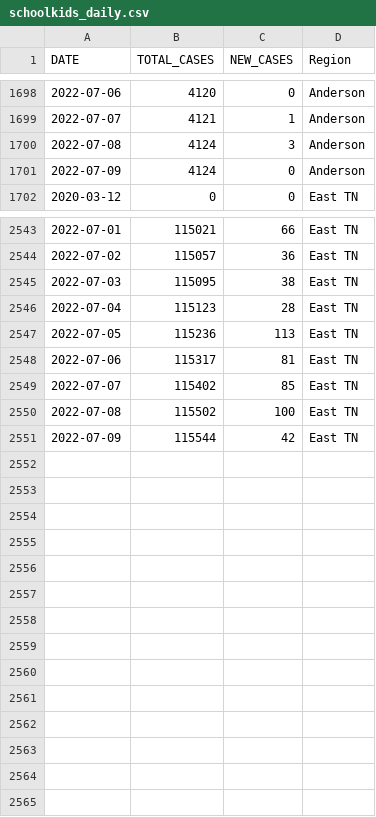
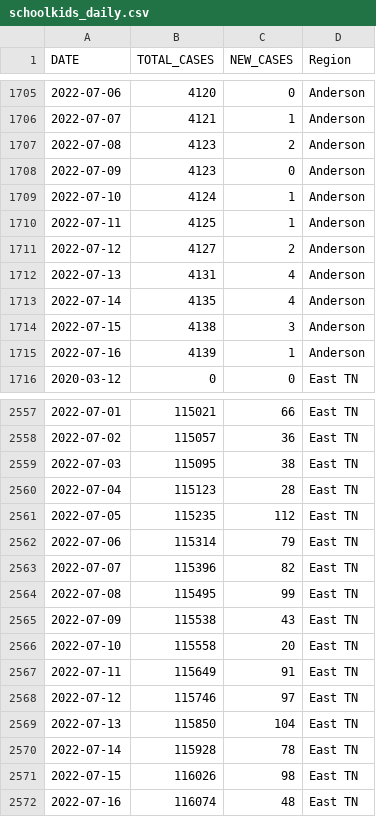
Before and after one commit to bomeara/EastTN, a CSV file: data/schoolkids_daily.csv, drawn as a sheet; only a part is shown, gaps mark what is left out; the diff covers the shown part only.

```diff
--- a/data/schoolkids_daily.csv
+++ b/data/schoolkids_daily.csv
@@ -1699,4 +1706,11 @@
 2022-07-07,4121,1,"Anderson"
-2022-07-08,4124,3,"Anderson"
-2022-07-09,4124,0,"Anderson"
+2022-07-08,4123,2,"Anderson"
+2022-07-09,4123,0,"Anderson"
+2022-07-10,4124,1,"Anderson"
+2022-07-11,4125,1,"Anderson"
+2022-07-12,4127,2,"Anderson"
+2022-07-13,4131,4,"Anderson"
+2022-07-14,4135,4,"Anderson"
+2022-07-15,4138,3,"Anderson"
+2022-07-16,4139,1,"Anderson"
 2020-03-12,0,0,"East TN"
@@ -2546,6 +2560,13 @@
 2022-07-04,115123,28,"East TN"
-2022-07-05,115236,113,"East TN"
-2022-07-06,115317,81,"East TN"
-2022-07-07,115402,85,"East TN"
-2022-07-08,115502,100,"East TN"
-2022-07-09,115544,42,"East TN"
+2022-07-05,115235,112,"East TN"
+2022-07-06,115314,79,"East TN"
+2022-07-07,115396,82,"East TN"
+2022-07-08,115495,99,"East TN"
+2022-07-09,115538,43,"East TN"
+2022-07-10,115558,20,"East TN"
+2022-07-11,115649,91,"East TN"
+2022-07-12,115746,97,"East TN"
+2022-07-13,115850,104,"East TN"
+2022-07-14,115928,78,"East TN"
+2022-07-15,116026,98,"East TN"
+2022-07-16,116074,48,"East TN"
```
Also changed, not shown: 7 added rows elsewhere in this file, data/daily_focal.csv, docs/daily_focal.csv, 30 other files.
